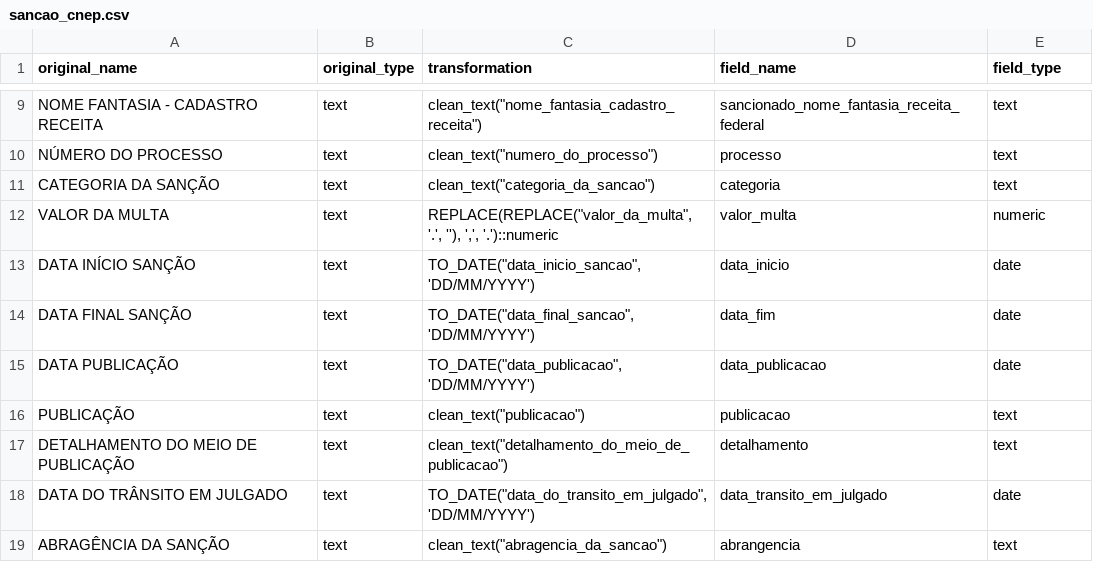
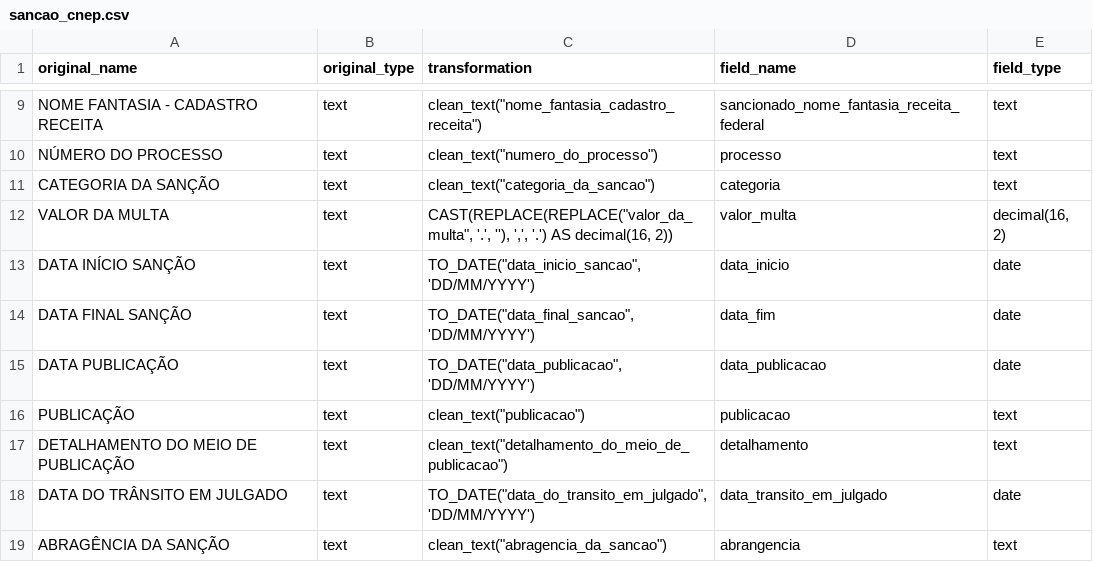
Before and after one commit to turicas/transparencia-gov-br, a CSV file: schema/sancao_cnep.csv, drawn as a sheet; only a part is shown, gaps mark what is left out.

```diff
--- a/schema/sancao_cnep.csv
+++ b/schema/sancao_cnep.csv
@@ -11,3 +11,3 @@
 "CATEGORIA DA SANÇÃO","text","clean_text(""categoria_da_sancao"")","categoria","text"
-"VALOR DA MULTA","text","REPLACE(REPLACE(""valor_da_multa"", '.', ''), ',', '.')::numeric","valor_multa","numeric"
+"VALOR DA MULTA","text","CAST(REPLACE(REPLACE(""valor_da_multa"", '.', ''), ',', '.') AS decimal(16, 2))","valor_multa","decimal(16, 2)"
 "DATA INÍCIO SANÇÃO","text","TO_DATE(""data_inicio_sancao"", 'DD/MM/YYYY')","data_inicio","date"
```
Also changed, not shown: 1 other file.
